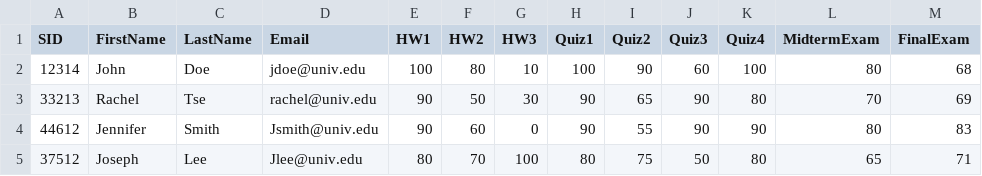
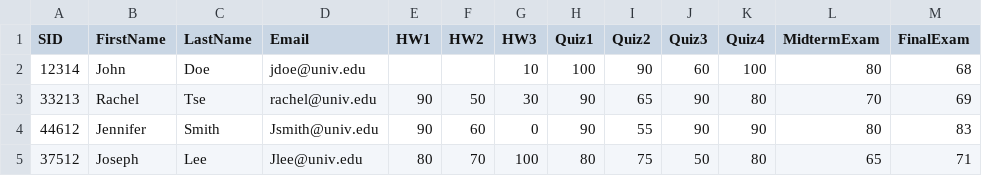
Before and after one commit to eddayyy/Gradebook-Application, a CSV file: Student_data.csv, drawn as a sheet; only a part is shown.

Commit message:
Got Min Max Values, reformat data if empty,  and missing assignments

```diff
--- a/Student_data.csv
+++ b/Student_data.csv
@@ -1,3 +1,3 @@
 SID,FirstName,LastName,Email,HW1,HW2,HW3,Quiz1,Quiz2,Quiz3,Quiz4,MidtermExam,FinalExam
-12314,John,Doe,jdoe@univ.edu,100,80,10,100,90,60,100,80,68
+12314,John,Doe,jdoe@univ.edu,,,10,100,90,60,100,80,68
 33213,Rachel,Tse,rachel@univ.edu,90,50,30,90,65,90,80,70,69
```
Also changed, not shown: 3 other files.
